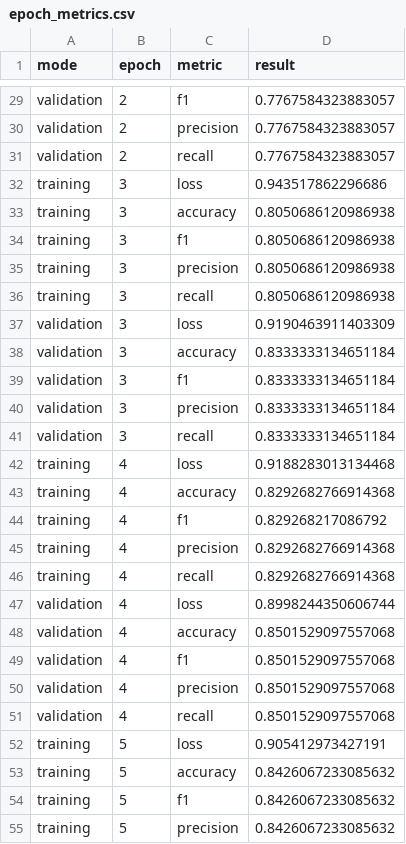
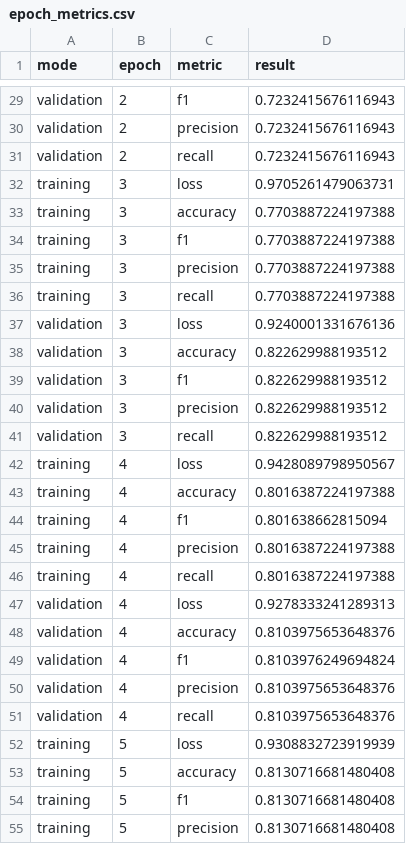
Before and after one commit to AngieS23/butterfly_classificator, a CSV file: results/epoch_metrics.csv, drawn as a sheet; only a part is shown, gaps mark what is left out; the diff covers the shown part only; the diff names each change by its address in the sheet, - before the commit and + after, or states it on an @@ line.

Commit message:
New network, more balanced results but worse overall
Co-authored-by: Angie <AngieS23@users.noreply.github.com>

```diff
--- a/results/epoch_metrics.csv
+++ b/results/epoch_metrics.csv
-D29:D31 (result): 0.7767584323883057
+D29:D31 (result): 0.7232415676116943
-D32 (result): 0.943517862296686
+D32 (result): 0.9705261479063731
-D33:D36 (result): 0.8050686120986938
+D33:D36 (result): 0.7703887224197388
-D37 (result): 0.9190463911403309
+D37 (result): 0.9240001331676136
-D38:D41 (result): 0.8333333134651184
+D38:D41 (result): 0.822629988193512
-D42 (result): 0.9188283013134468
+D42 (result): 0.9428089798950567
-D43 (result): 0.8292682766914368
+D43 (result): 0.8016387224197388
-D44 (result): 0.829268217086792
+D44 (result): 0.801638662815094
-D45:D46 (result): 0.8292682766914368
+D45:D46 (result): 0.8016387224197388
-D47 (result): 0.8998244350606744
+D47 (result): 0.9278333241289313
-D48 (result): 0.8501529097557068
+D48 (result): 0.8103975653648376
-D49 (result): 0.8501529097557068
+D49 (result): 0.8103976249694824
-D50:D51 (result): 0.8501529097557068
+D50:D51 (result): 0.8103975653648376
-D52 (result): 0.905412973427191
+D52 (result): 0.9308832723919939
-D53:D55 (result): 0.8426067233085632
+D53:D55 (result): 0.8130716681480408
```
Also changed, not shown: 73 edited cells elsewhere in this file, 4 other files.
